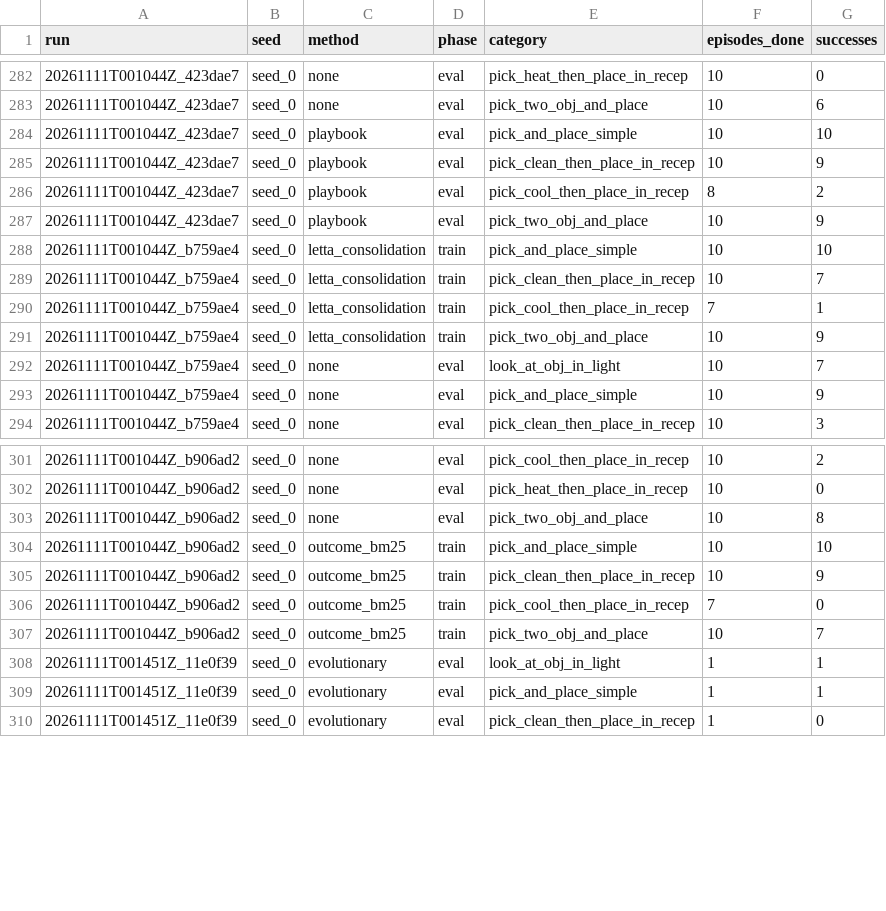
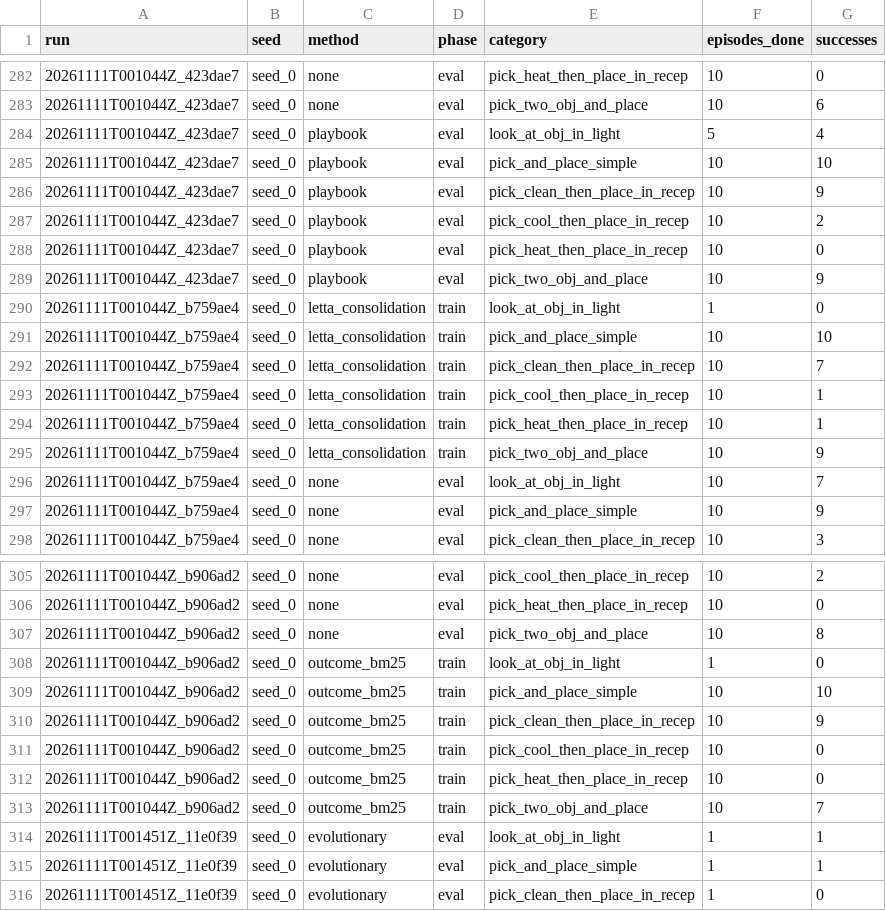
Before and after one commit to Vedant2100/evo-mem-bench, a CSV file: reports/bender/partial_progress.csv, drawn as a sheet; only a part is shown, gaps mark what is left out; the diff covers the shown part only.

```diff
--- a/reports/bender/partial_progress.csv
+++ b/reports/bender/partial_progress.csv
@@ -283,9 +283,13 @@ run,seed,method,phase,category,episodes_done,successes
 20261111T001044Z_423dae7,seed_0,none,eval,pick_two_obj_and_place,10,6
+20261111T001044Z_423dae7,seed_0,playbook,eval,look_at_obj_in_light,5,4
 20261111T001044Z_423dae7,seed_0,playbook,eval,pick_and_place_simple,10,10
 20261111T001044Z_423dae7,seed_0,playbook,eval,pick_clean_then_place_in_recep,10,9
-20261111T001044Z_423dae7,seed_0,playbook,eval,pick_cool_then_place_in_recep,8,2
+20261111T001044Z_423dae7,seed_0,playbook,eval,pick_cool_then_place_in_recep,10,2
+20261111T001044Z_423dae7,seed_0,playbook,eval,pick_heat_then_place_in_recep,10,0
 20261111T001044Z_423dae7,seed_0,playbook,eval,pick_two_obj_and_place,10,9
+20261111T001044Z_b759ae4,seed_0,letta_consolidation,train,look_at_obj_in_light,1,0
 20261111T001044Z_b759ae4,seed_0,letta_consolidation,train,pick_and_place_simple,10,10
 20261111T001044Z_b759ae4,seed_0,letta_consolidation,train,pick_clean_then_place_in_recep,10,7
-20261111T001044Z_b759ae4,seed_0,letta_consolidation,train,pick_cool_then_place_in_recep,7,1
+20261111T001044Z_b759ae4,seed_0,letta_consolidation,train,pick_cool_then_place_in_recep,10,1
+20261111T001044Z_b759ae4,seed_0,letta_consolidation,train,pick_heat_then_place_in_recep,10,1
 20261111T001044Z_b759ae4,seed_0,letta_consolidation,train,pick_two_obj_and_place,10,9
@@ -303,5 +307,7 @@ run,seed,method,phase,category,episodes_done,successes
 20261111T001044Z_b906ad2,seed_0,none,eval,pick_two_obj_and_place,10,8
+20261111T001044Z_b906ad2,seed_0,outcome_bm25,train,look_at_obj_in_light,1,0
 20261111T001044Z_b906ad2,seed_0,outcome_bm25,train,pick_and_place_simple,10,10
 20261111T001044Z_b906ad2,seed_0,outcome_bm25,train,pick_clean_then_place_in_recep,10,9
-20261111T001044Z_b906ad2,seed_0,outcome_bm25,train,pick_cool_then_place_in_recep,7,0
+20261111T001044Z_b906ad2,seed_0,outcome_bm25,train,pick_cool_then_place_in_recep,10,0
+20261111T001044Z_b906ad2,seed_0,outcome_bm25,train,pick_heat_then_place_in_recep,10,0
 20261111T001044Z_b906ad2,seed_0,outcome_bm25,train,pick_two_obj_and_place,10,7
```
Also changed, not shown: 18 added rows elsewhere in this file, 1 other file.
